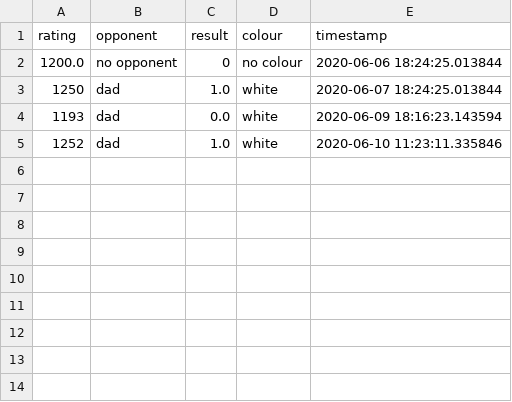
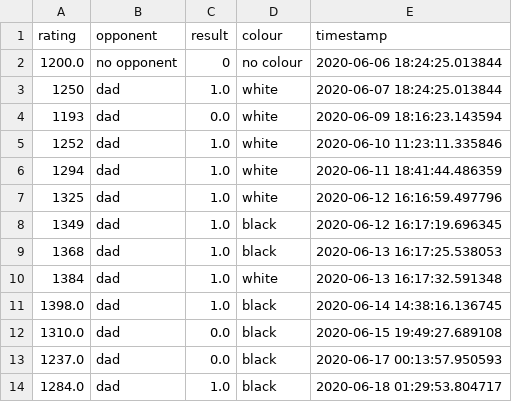
Before and after one commit to bouracha/ELO, a CSV file: chess/mum.csv, drawn as a sheet; the diff names each change by its address in the sheet, - before the commit and + after, or states it on an @@ line.

```diff
--- a/chess/mum.csv
+++ b/chess/mum.csv
+row 6: 1294 | dad | 1.0 | white | 2020-06-11 18:41:44.486359
+row 7: 1325 | dad | 1.0 | white | 2020-06-12 16:16:59.497796
+row 8: 1349 | dad | 1.0 | black | 2020-06-12 16:17:19.696345
+row 9: 1368 | dad | 1.0 | black | 2020-06-13 16:17:25.538053
+row 10: 1384 | dad | 1.0 | white | 2020-06-13 16:17:32.591348
+row 11: 1398.0 | dad | 1.0 | black | 2020-06-14 14:38:16.136745
+row 12: 1310.0 | dad | 0.0 | black | 2020-06-15 19:49:27.689108
+row 13: 1237.0 | dad | 0.0 | black | 2020-06-17 00:13:57.950593
+row 14: 1284.0 | dad | 1.0 | black | 2020-06-18 01:29:53.804717
```
Also changed, not shown: chess/dad.csv, 7 other files.
